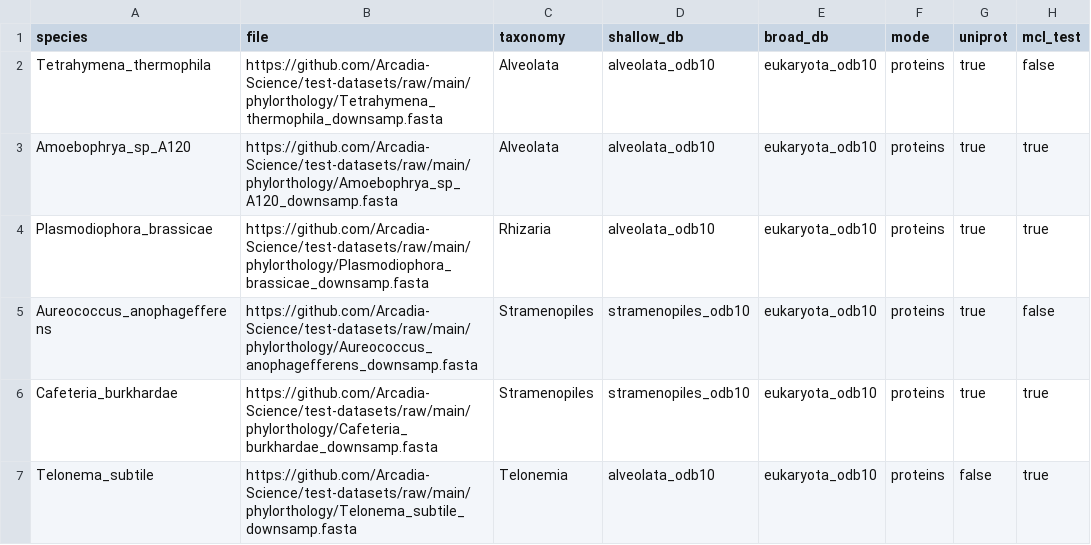
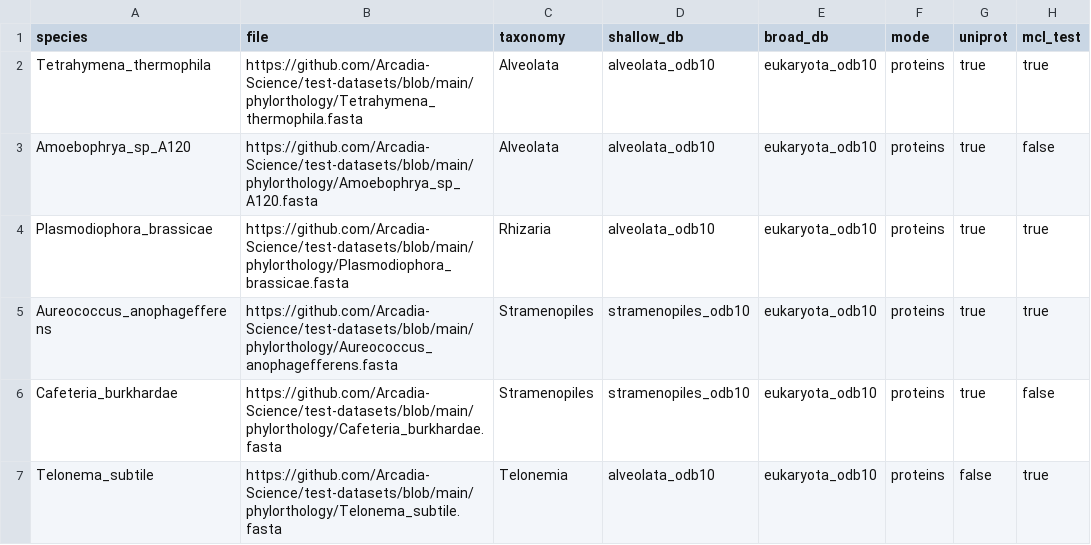
Before and after one commit to Arcadia-Science/tsar-phylorthology, a CSV file: tsar-downsamp-test/tsar_downsamp_test_samplesheet.csv, drawn as a sheet.

Commit message:
fixed mcl-test species and removed _downsamp from names

```diff
--- a/tsar-downsamp-test/tsar_downsamp_test_samplesheet.csv
+++ b/tsar-downsamp-test/tsar_downsamp_test_samplesheet.csv
@@ -1,7 +1,7 @@
 species,file,taxonomy,shallow_db,broad_db,mode,uniprot,mcl_test
-Tetrahymena_thermophila,https://github.com/Arcadia-Science/test-datasets/raw/main/phylorthology/Tetrahymena_thermophila_downsamp.fasta,Alveolata,alveolata_odb10,eukaryota_odb10,proteins,true,false
-Amoebophrya_sp_A120,https://github.com/Arcadia-Science/test-datasets/raw/main/phylorthology/Amoebophrya_sp_A120_downsamp.fasta,Alveolata,alveolata_odb10,eukaryota_odb10,proteins,true,true
-Plasmodiophora_brassicae,https://github.com/Arcadia-Science/test-datasets/raw/main/phylorthology/Plasmodiophora_brassicae_downsamp.fasta,Rhizaria,alveolata_odb10,eukaryota_odb10,proteins,true,true
-Aureococcus_anophagefferens,https://github.com/Arcadia-Science/test-datasets/raw/main/phylorthology/Aureococcus_anophagefferens_downsamp.fasta,Stramenopiles,stramenopiles_odb10,eukaryota_odb10,proteins,true,false
-Cafeteria_burkhardae,https://github.com/Arcadia-Science/test-datasets/raw/main/phylorthology/Cafeteria_burkhardae_downsamp.fasta,Stramenopiles,stramenopiles_odb10,eukaryota_odb10,proteins,true,true
-Telonema_subtile,https://github.com/Arcadia-Science/test-datasets/raw/main/phylorthology/Telonema_subtile_downsamp.fasta,Telonemia,alveolata_odb10,eukaryota_odb10,proteins,false,true
+Tetrahymena_thermophila,https://github.com/Arcadia-Science/test-datasets/blob/main/phylorthology/Tetrahymena_thermophila.fasta,Alveolata,alveolata_odb10,eukaryota_odb10,proteins,true,true
+Amoebophrya_sp_A120,https://github.com/Arcadia-Science/test-datasets/blob/main/phylorthology/Amoebophrya_sp_A120.fasta,Alveolata,alveolata_odb10,eukaryota_odb10,proteins,true,false
+Plasmodiophora_brassicae,https://github.com/Arcadia-Science/test-datasets/blob/main/phylorthology/Plasmodiophora_brassicae.fasta,Rhizaria,alveolata_odb10,eukaryota_odb10,proteins,true,true
+Aureococcus_anophagefferens,https://github.com/Arcadia-Science/test-datasets/blob/main/phylorthology/Aureococcus_anophagefferens.fasta,Stramenopiles,stramenopiles_odb10,eukaryota_odb10,proteins,true,true
+Cafeteria_burkhardae,https://github.com/Arcadia-Science/test-datasets/blob/main/phylorthology/Cafeteria_burkhardae.fasta,Stramenopiles,stramenopiles_odb10,eukaryota_odb10,proteins,true,false
+Telonema_subtile,https://github.com/Arcadia-Science/test-datasets/blob/main/phylorthology/Telonema_subtile.fasta,Telonemia,alveolata_odb10,eukaryota_odb10,proteins,false,true
```
Also changed, not shown: 2 other files.
